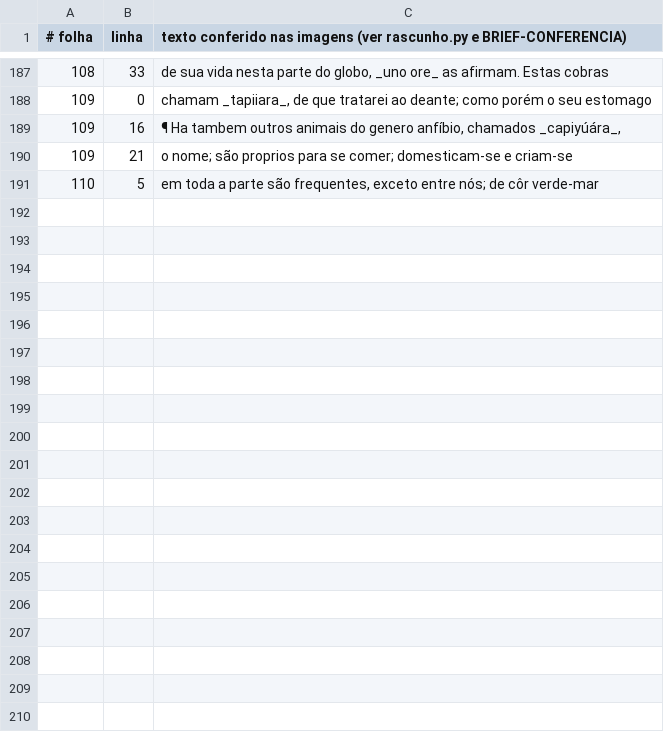
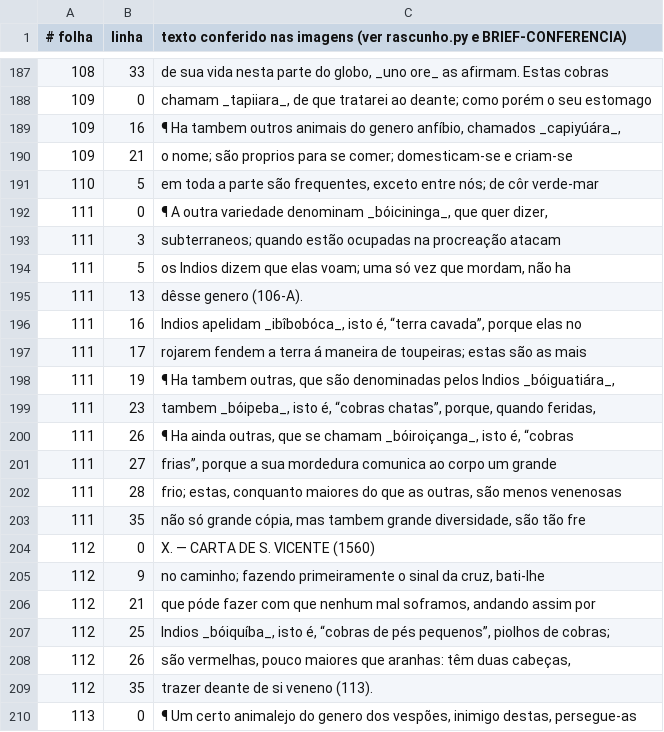
Before and after one commit to organizacoes-taioe/taioe-biblioteca, a TSV file: edicoes/cartas-anchieta/conferencia.tsv, drawn as a sheet; only a part is shown, gaps mark what is left out; the diff covers the shown part only.

```diff
--- a/edicoes/cartas-anchieta/conferencia.tsv
+++ b/edicoes/cartas-anchieta/conferencia.tsv
@@ -191 +191,20 @@
 110	5	em toda a parte são frequentes, exceto entre nós; de côr verde-mar
+111	0	¶ A outra variedade denominam _bóicininga_, que quer dizer,
+111	3	subterraneos; quando estão ocupadas na procreação atacam
+111	5	os Indios dizem que elas voam; uma só vez que mordam, não ha
+111	13	dêsse genero (106-A).
+111	16	Indios apelidam _ibîbobóca_, isto é, “terra cavada”, porque elas no
+111	17	rojarem fendem a terra á maneira de toupeiras; estas são as mais
+111	19	¶ Ha tambem outras, que são denominadas pelos Indios _bóiguatiára_,
+111	23	tambem _bóipeba_, isto é, “cobras chatas”, porque, quando feridas,
+111	26	¶ Ha ainda outras, que se chamam _bóiroiçanga_, isto é, “cobras
+111	27	frias”, porque a sua mordedura comunica ao corpo um grande
+111	28	frio; estas, conquanto maiores do que as outras, são menos venenosas
+111	35	não só grande cópia, mas tambem grande diversidade, são tão fre
+112	0	X. — CARTA DE S. VICENTE (1560)
+112	9	no caminho; fazendo primeiramente o sinal da cruz, bati-lhe
+112	21	que póde fazer com que nenhum mal soframos, andando assim por
+112	25	Indios _bóiquíba_, isto é, “cobras de pés pequenos”, piolhos de cobras;
+112	26	são vermelhas, pouco maiores que aranhas: têm duas cabeças,
+112	35	trazer deante de si veneno (113).
+113	0	¶ Um certo animalejo do genero dos vespões, inimigo destas, persegue-as
```
Also changed, not shown: 11 added rows elsewhere in this file.
